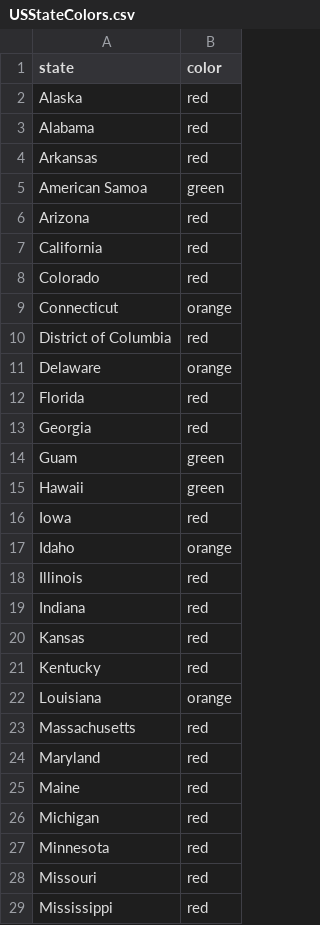
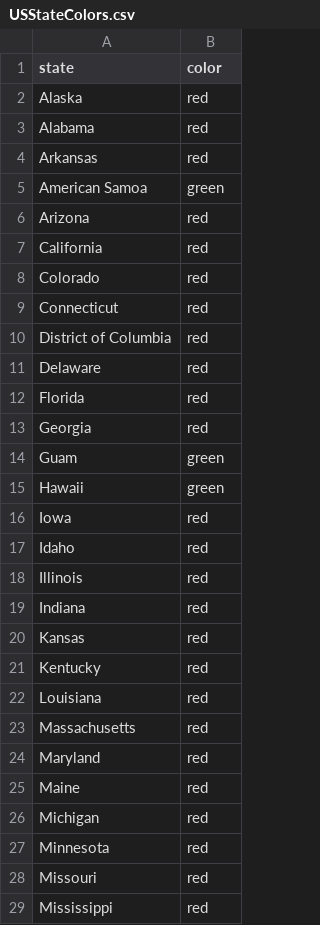
Before and after one commit to NerdLogic/new_cases_plot, a CSV file: USStateColors.csv, drawn as a sheet; only a part is shown.

Commit message:
updated python scripts for color classification

```diff
--- a/USStateColors.csv
+++ b/USStateColors.csv
@@ -8,5 +8,5 @@ California,red
 Colorado,red
-Connecticut,orange
+Connecticut,red
 District of Columbia,red
-Delaware,orange
+Delaware,red
 Florida,red
@@ -16,3 +16,3 @@ Hawaii,green
 Iowa,red
-Idaho,orange
+Idaho,red
 Illinois,red
@@ -21,3 +21,3 @@ Kansas,red
 Kentucky,red
-Louisiana,orange
+Louisiana,red
 Massachusetts,red
```
Also changed, not shown: 6 other files.
